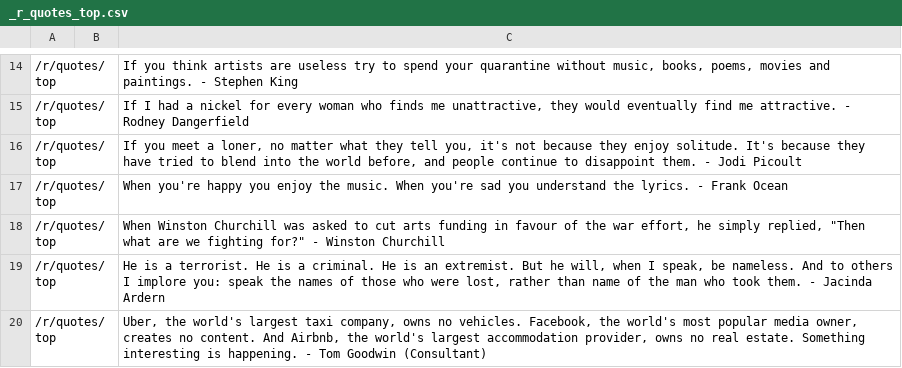
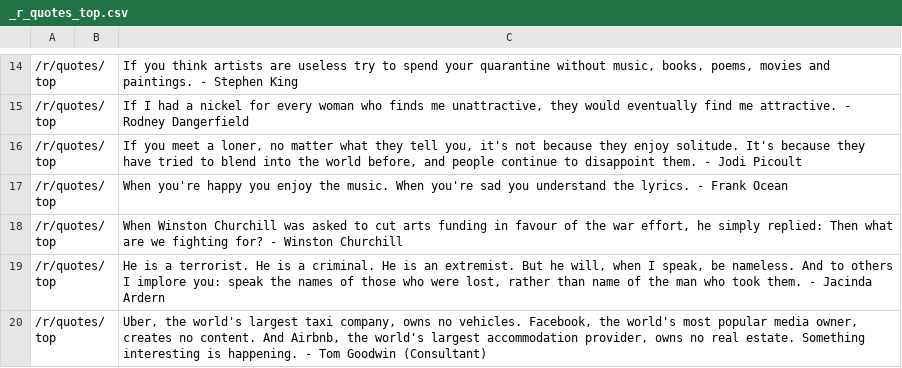
Before and after one commit to trvny/trvny, a CSV file: stuff/quotes/_r_quotes_top.csv, drawn as a sheet; only a part is shown, gaps mark what is left out.

Commit message:
Fix punctuation in Churchill quote
Corrected punctuation in a quote by Winston Churchill.

```diff
--- a/stuff/quotes/_r_quotes_top.csv
+++ b/stuff/quotes/_r_quotes_top.csv
@@ -17,3 +17,3 @@
 /r/quotes/top||When you're happy you enjoy the music. When you're sad you understand the lyrics. - Frank Ocean
-/r/quotes/top||When Winston Churchill was asked to cut arts funding in favour of the war effort, he simply replied, "Then what are we fighting for?" - Winston Churchill
+/r/quotes/top||When Winston Churchill was asked to cut arts funding in favour of the war effort, he simply replied: Then what are we fighting for? - Winston Churchill
 /r/quotes/top||He is a terrorist. He is a criminal. He is an extremist. But he will, when I speak, be nameless. And to others I implore you: speak the names of those who were lost, rather than name of the man who took them. - Jacinda Ardern
```
